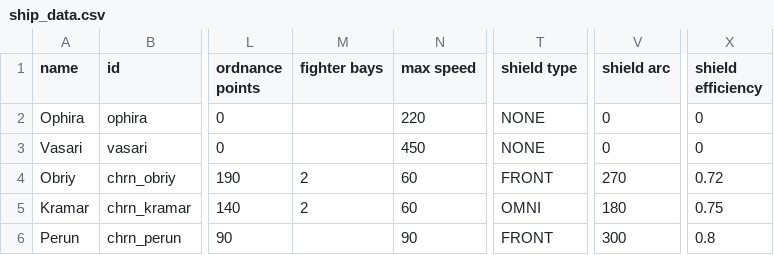
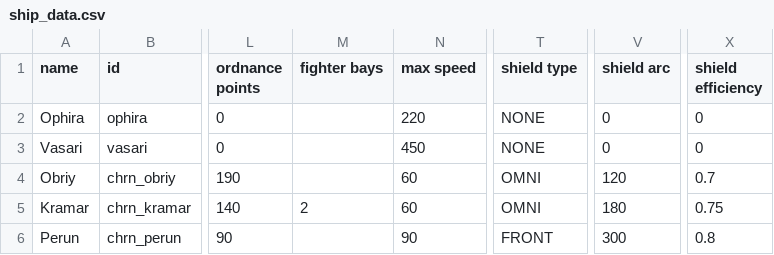
Before and after one commit to Heugene/Chorna-System, a CSV file: data/hulls/ship_data.csv, drawn as a sheet; only a part is shown, gaps mark what is left out; the diff names each change by its address in the sheet, - before the commit and + after, or states it on an @@ line.

```diff
--- a/data/hulls/ship_data.csv
+++ b/data/hulls/ship_data.csv
-M4 (fighter bays): 2
+M4 (fighter bays): (empty)
-T4 (shield type): FRONT
+T4 (shield type): OMNI
-V4 (shield arc): 270
+V4 (shield arc): 120
-X4 (shield efficiency): 0.72
+X4 (shield efficiency): 0.7
```
Also changed, not shown: 8 other files.
